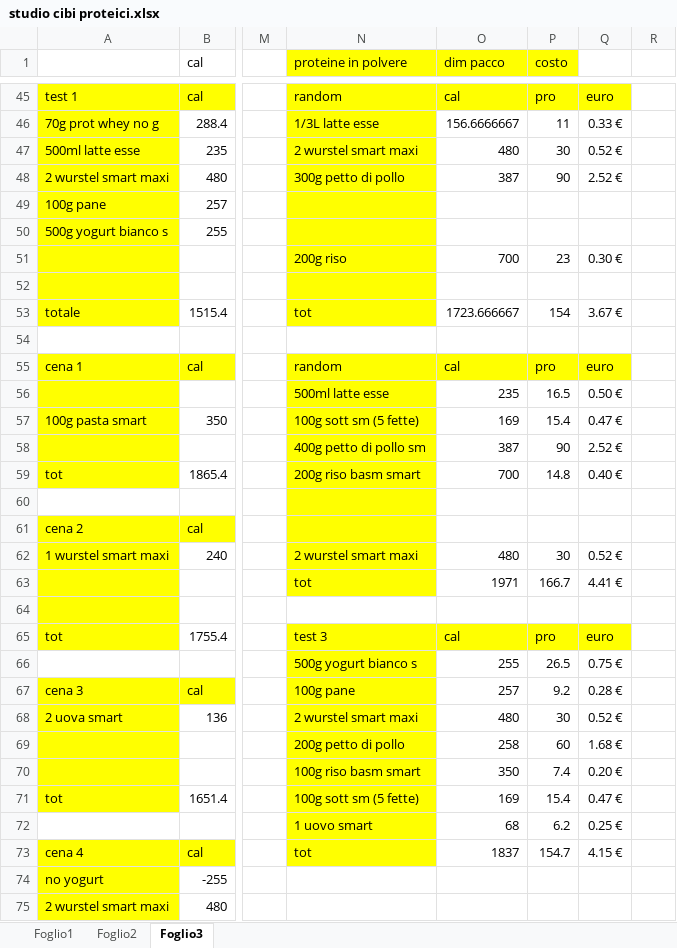
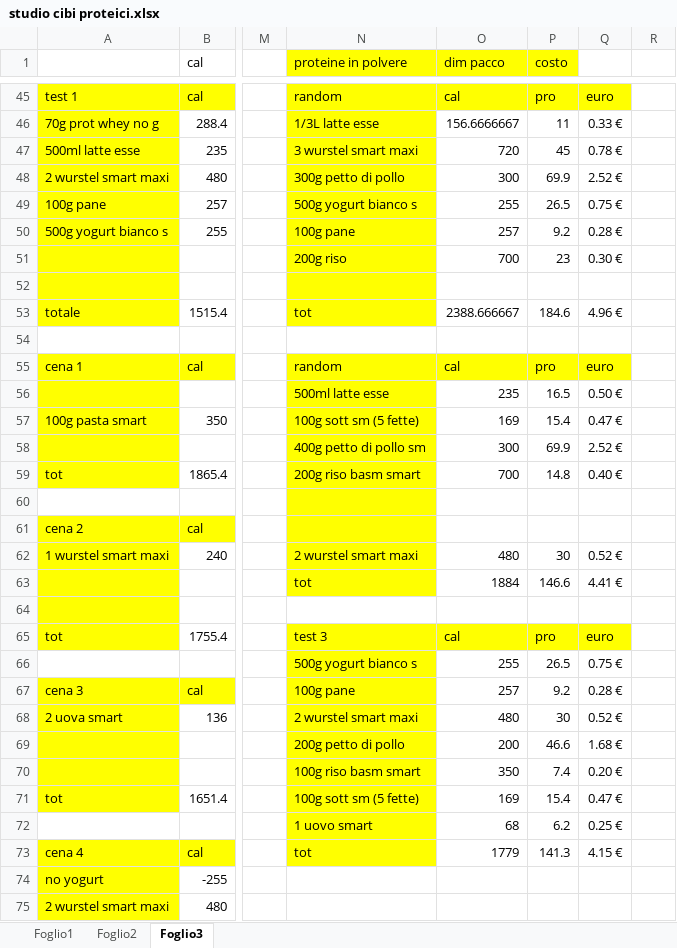
Before and after one commit to teebee03/uni, an Excel workbook: extra/studio cibi proteici.xlsx, sheet Foglio3, drawn as a sheet; only a part is shown, gaps mark what is left out; values as stored, in another font and other column widths than the file's, no borders; the diff covers the shown part only; the diff names each change by its address in the sheet, - before the commit and + after, or states it on an @@ line.

Commit message:
edited food studies

```diff
--- a/extra/studio cibi proteici.xlsx (sheet Foglio3)
+++ b/extra/studio cibi proteici.xlsx (sheet Foglio3)
-N47 (proteine in polvere): 2 wurstel smart maxi
+N47 (proteine in polvere): 3 wurstel smart maxi
-O47 (dim pacco): 480
+O47 (dim pacco): 720
-P47 (costo): 30
+P47 (costo): 45
-Q47: 0.52 €
+Q47: 0.78 €
-O48 (dim pacco): 387
+O48 (dim pacco): 300
-P48 (costo): 90
+P48 (costo): 69.9
-N49 (proteine in polvere): (empty)
+N49 (proteine in polvere): 500g yogurt bianco s
-O49 (dim pacco): (empty)
+O49 (dim pacco): 255
-P49 (costo): (empty)
+P49 (costo): 26.5
-Q49: (empty)
+Q49: 0.75 €
-N50 (proteine in polvere): (empty)
+N50 (proteine in polvere): 100g pane
-O50 (dim pacco): (empty)
+O50 (dim pacco): 257
-P50 (costo): (empty)
+P50 (costo): 9.2
-Q50: (empty)
+Q50: 0.28 €
-O53 (dim pacco): 1723.666667
+O53 (dim pacco): 2388.666667
-P53 (costo): 154
+P53 (costo): 184.6
-Q53: 3.67 €
+Q53: 4.96 €
-O58 (dim pacco): 387
+O58 (dim pacco): 300
-P58 (costo): 90
+P58 (costo): 69.9
-O63 (dim pacco): 1971
+O63 (dim pacco): 1884
-P63 (costo): 166.7
+P63 (costo): 146.6
-O69 (dim pacco): 258
+O69 (dim pacco): 200
-P69 (costo): 60
+P69 (costo): 46.6
-O73 (dim pacco): 1837
+O73 (dim pacco): 1779
-P73 (costo): 154.7
+P73 (costo): 141.3
```
Also changed, not shown: 3 edited cells elsewhere in this sheet.
